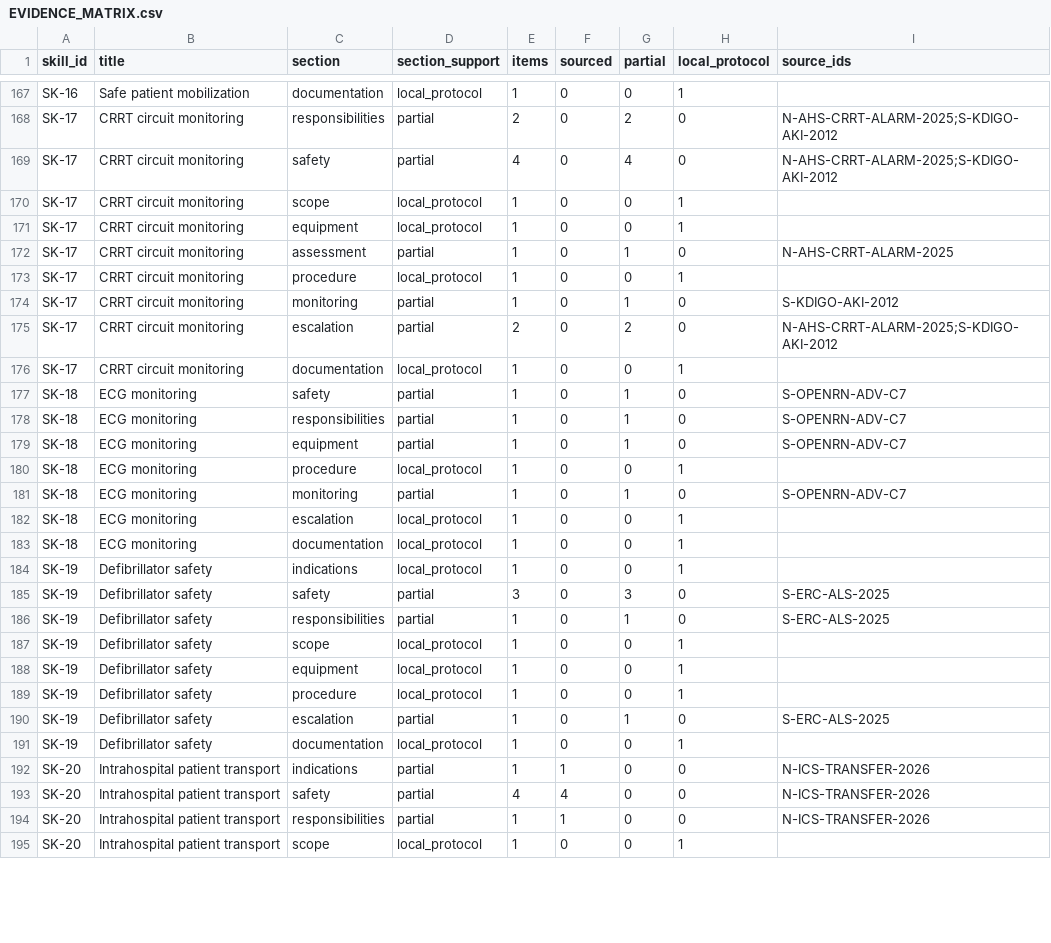
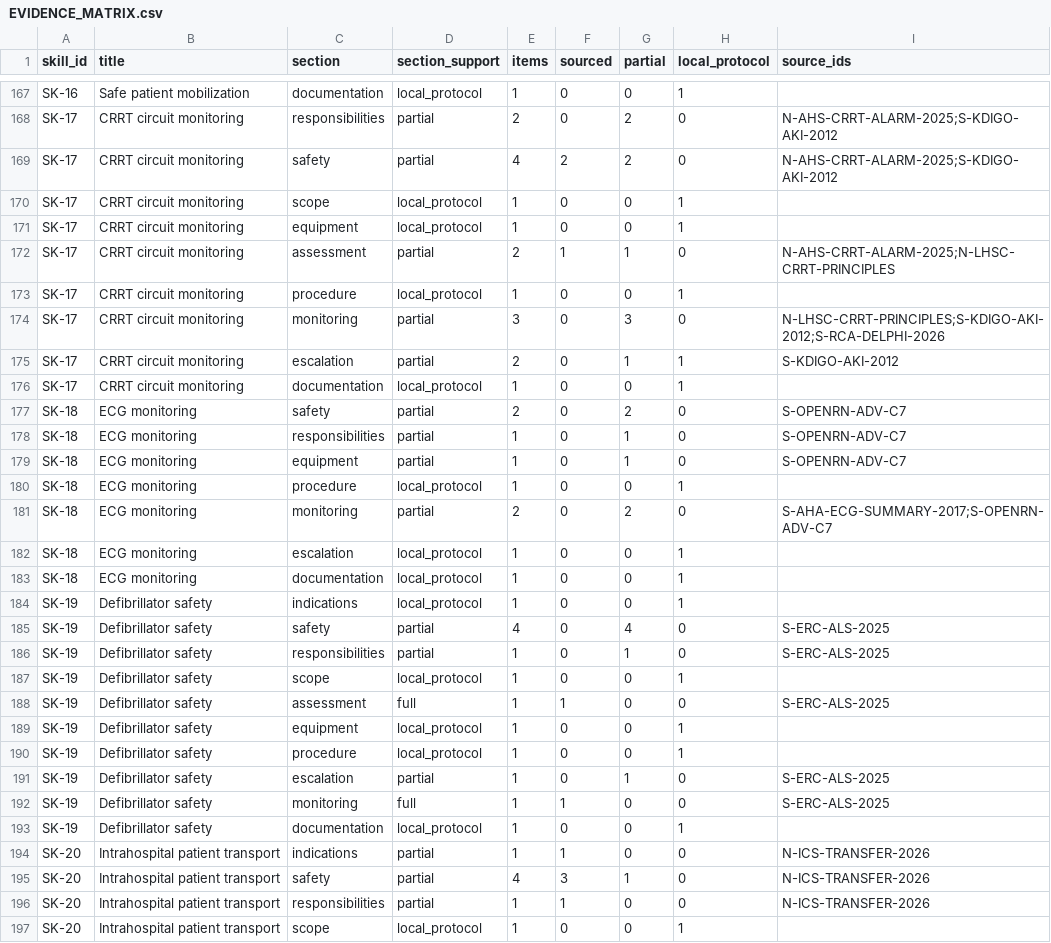
Before and after one commit to Awzy9/icu-nursing, a CSV file: content/drafts/skills/EVIDENCE_MATRIX.csv, drawn as a sheet; only a part is shown, gaps mark what is left out; the diff covers the shown part only.

```diff
--- a/content/drafts/skills/EVIDENCE_MATRIX.csv
+++ b/content/drafts/skills/EVIDENCE_MATRIX.csv
@@ -168,11 +168,11 @@ SK-16,Safe patient mobilization,documentation,local_protocol,1,0,0,1,
 SK-17,CRRT circuit monitoring,responsibilities,partial,2,0,2,0,N-AHS-CRRT-ALARM-2025;S-KDIGO-AKI-2012
-SK-17,CRRT circuit monitoring,safety,partial,4,0,4,0,N-AHS-CRRT-ALARM-2025;S-KDIGO-AKI-2012
+SK-17,CRRT circuit monitoring,safety,partial,4,2,2,0,N-AHS-CRRT-ALARM-2025;S-KDIGO-AKI-2012
 SK-17,CRRT circuit monitoring,scope,local_protocol,1,0,0,1,
 SK-17,CRRT circuit monitoring,equipment,local_protocol,1,0,0,1,
-SK-17,CRRT circuit monitoring,assessment,partial,1,0,1,0,N-AHS-CRRT-ALARM-2025
+SK-17,CRRT circuit monitoring,assessment,partial,2,1,1,0,N-AHS-CRRT-ALARM-2025;N-LHSC-CRRT-PRINCIPLES
 SK-17,CRRT circuit monitoring,procedure,local_protocol,1,0,0,1,
-SK-17,CRRT circuit monitoring,monitoring,partial,1,0,1,0,S-KDIGO-AKI-2012
-SK-17,CRRT circuit monitoring,escalation,partial,2,0,2,0,N-AHS-CRRT-ALARM-2025;S-KDIGO-AKI-2012
+SK-17,CRRT circuit monitoring,monitoring,partial,3,0,3,0,N-LHSC-CRRT-PRINCIPLES;S-KDIGO-AKI-2012;S-RCA-DELPHI-2026
+SK-17,CRRT circuit monitoring,escalation,partial,2,0,1,1,S-KDIGO-AKI-2012
 SK-17,CRRT circuit monitoring,documentation,local_protocol,1,0,0,1,
-SK-18,ECG monitoring,safety,partial,1,0,1,0,S-OPENRN-ADV-C7
+SK-18,ECG monitoring,safety,partial,2,0,2,0,S-OPENRN-ADV-C7
 SK-18,ECG monitoring,responsibilities,partial,1,0,1,0,S-OPENRN-ADV-C7
@@ -180,3 +180,3 @@ SK-18,ECG monitoring,equipment,partial,1,0,1,0,S-OPENRN-ADV-C7
 SK-18,ECG monitoring,procedure,local_protocol,1,0,0,1,
-SK-18,ECG monitoring,monitoring,partial,1,0,1,0,S-OPENRN-ADV-C7
+SK-18,ECG monitoring,monitoring,partial,2,0,2,0,S-AHA-ECG-SUMMARY-2017;S-OPENRN-ADV-C7
 SK-18,ECG monitoring,escalation,local_protocol,1,0,0,1,
@@ -184,5 +184,6 @@ SK-18,ECG monitoring,documentation,local_protocol,1,0,0,1,
 SK-19,Defibrillator safety,indications,local_protocol,1,0,0,1,
-SK-19,Defibrillator safety,safety,partial,3,0,3,0,S-ERC-ALS-2025
+SK-19,Defibrillator safety,safety,partial,4,0,4,0,S-ERC-ALS-2025
 SK-19,Defibrillator safety,responsibilities,partial,1,0,1,0,S-ERC-ALS-2025
 SK-19,Defibrillator safety,scope,local_protocol,1,0,0,1,
+SK-19,Defibrillator safety,assessment,full,1,1,0,0,S-ERC-ALS-2025
 SK-19,Defibrillator safety,equipment,local_protocol,1,0,0,1,
@@ -190,5 +191,6 @@ SK-19,Defibrillator safety,procedure,local_protocol,1,0,0,1,
 SK-19,Defibrillator safety,escalation,partial,1,0,1,0,S-ERC-ALS-2025
+SK-19,Defibrillator safety,monitoring,full,1,1,0,0,S-ERC-ALS-2025
 SK-19,Defibrillator safety,documentation,local_protocol,1,0,0,1,
 SK-20,Intrahospital patient transport,indications,partial,1,1,0,0,N-ICS-TRANSFER-2026
-SK-20,Intrahospital patient transport,safety,partial,4,4,0,0,N-ICS-TRANSFER-2026
+SK-20,Intrahospital patient transport,safety,partial,4,3,1,0,N-ICS-TRANSFER-2026
 SK-20,Intrahospital patient transport,responsibilities,partial,1,1,0,0,N-ICS-TRANSFER-2026
```
Also changed, not shown: 17 edited cells elsewhere in this file, content/drafts/skills/SKILL_SUMMARY.csv, sources/source_register.csv, 9 other files.
